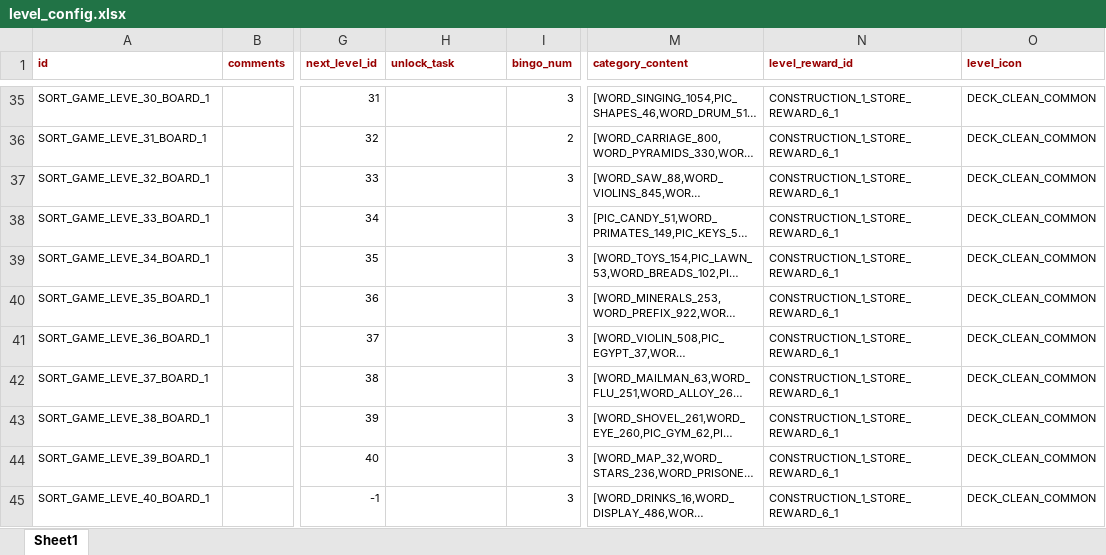
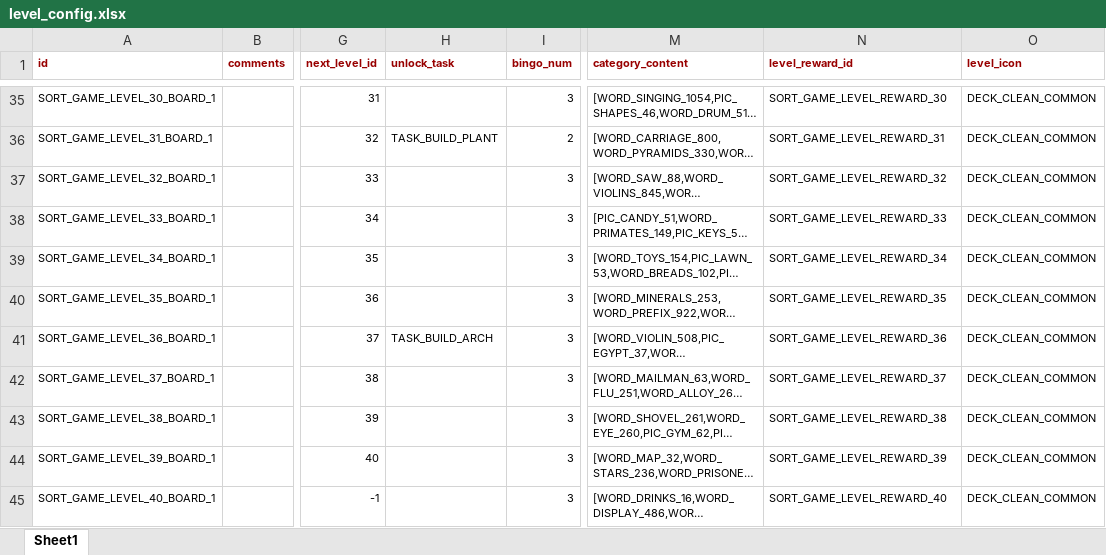
Before and after one commit to snake0707/solitaire-tile-bingo-tripeaks-timelimit, an Excel workbook: config/level_config.xlsx, sheet Sheet1, drawn as a sheet; only a part is shown, gaps mark what is left out; long unchanged cells end in …; values as stored, in another font and other column widths than the file's, no borders; the diff covers the shown part only; the diff names each change by its address in the sheet, - before the commit and + after, or states it on an @@ line.

```diff
--- a/config/level_config.xlsx (sheet Sheet1)
+++ b/config/level_config.xlsx (sheet Sheet1)
-A35 (id): SORT_GAME_LEVE_30_BOARD_1
+A35 (id): SORT_GAME_LEVEL_30_BOARD_1
-N35 (level_reward_id): CONSTRUCTION_1_STORE_REWARD_6_1
+N35 (level_reward_id): SORT_GAME_LEVEL_REWARD_30
-A36 (id): SORT_GAME_LEVE_31_BOARD_1
+A36 (id): SORT_GAME_LEVEL_31_BOARD_1
-H36 (unlock_task): (empty)
+H36 (unlock_task): TASK_BUILD_PLANT
-N36 (level_reward_id): CONSTRUCTION_1_STORE_REWARD_6_1
+N36 (level_reward_id): SORT_GAME_LEVEL_REWARD_31
-A37 (id): SORT_GAME_LEVE_32_BOARD_1
+A37 (id): SORT_GAME_LEVEL_32_BOARD_1
-N37 (level_reward_id): CONSTRUCTION_1_STORE_REWARD_6_1
+N37 (level_reward_id): SORT_GAME_LEVEL_REWARD_32
-A38 (id): SORT_GAME_LEVE_33_BOARD_1
+A38 (id): SORT_GAME_LEVEL_33_BOARD_1
-N38 (level_reward_id): CONSTRUCTION_1_STORE_REWARD_6_1
+N38 (level_reward_id): SORT_GAME_LEVEL_REWARD_33
-A39 (id): SORT_GAME_LEVE_34_BOARD_1
+A39 (id): SORT_GAME_LEVEL_34_BOARD_1
-N39 (level_reward_id): CONSTRUCTION_1_STORE_REWARD_6_1
+N39 (level_reward_id): SORT_GAME_LEVEL_REWARD_34
-A40 (id): SORT_GAME_LEVE_35_BOARD_1
+A40 (id): SORT_GAME_LEVEL_35_BOARD_1
-N40 (level_reward_id): CONSTRUCTION_1_STORE_REWARD_6_1
+N40 (level_reward_id): SORT_GAME_LEVEL_REWARD_35
-A41 (id): SORT_GAME_LEVE_36_BOARD_1
+A41 (id): SORT_GAME_LEVEL_36_BOARD_1
-H41 (unlock_task): (empty)
+H41 (unlock_task): TASK_BUILD_ARCH
-N41 (level_reward_id): CONSTRUCTION_1_STORE_REWARD_6_1
+N41 (level_reward_id): SORT_GAME_LEVEL_REWARD_36
-A42 (id): SORT_GAME_LEVE_37_BOARD_1
+A42 (id): SORT_GAME_LEVEL_37_BOARD_1
-N42 (level_reward_id): CONSTRUCTION_1_STORE_REWARD_6_1
+N42 (level_reward_id): SORT_GAME_LEVEL_REWARD_37
-A43 (id): SORT_GAME_LEVE_38_BOARD_1
+A43 (id): SORT_GAME_LEVEL_38_BOARD_1
-N43 (level_reward_id): CONSTRUCTION_1_STORE_REWARD_6_1
+N43 (level_reward_id): SORT_GAME_LEVEL_REWARD_38
-A44 (id): SORT_GAME_LEVE_39_BOARD_1
+A44 (id): SORT_GAME_LEVEL_39_BOARD_1
-N44 (level_reward_id): CONSTRUCTION_1_STORE_REWARD_6_1
+N44 (level_reward_id): SORT_GAME_LEVEL_REWARD_39
-A45 (id): SORT_GAME_LEVE_40_BOARD_1
+A45 (id): SORT_GAME_LEVEL_40_BOARD_1
-N45 (level_reward_id): CONSTRUCTION_1_STORE_REWARD_6_1
+N45 (level_reward_id): SORT_GAME_LEVEL_REWARD_40
```
Also changed, not shown: 63 edited cells elsewhere in this sheet, config/sort_game_basic_card_config.xlsx, config/sort_game_category_card_config.xlsx, 8 other files.
